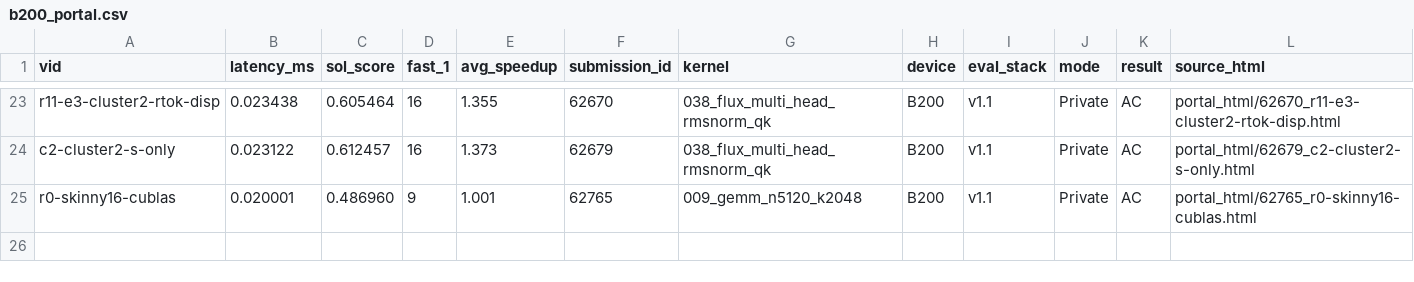
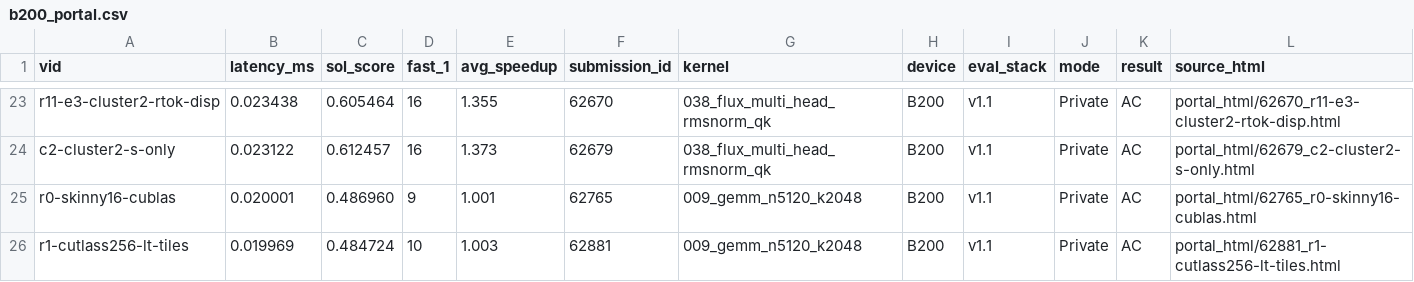
Before and after one commit to Hha21/execbench-test, a CSV file: poc/results/b200_portal.csv, drawn as a sheet; only a part is shown, gaps mark what is left out.

```diff
--- a/poc/results/b200_portal.csv
+++ b/poc/results/b200_portal.csv
@@ -25 +25,2 @@ c2-cluster2-s-only,0.023122,0.612457,16,1.373,62679,038_flux_multi_head_rmsnorm_
 r0-skinny16-cublas,0.020001,0.486960,9,1.001,62765,009_gemm_n5120_k2048,B200,v1.1,Private,AC,portal_html/62765_r0-skinny16-cublas.html
+r1-cutlass256-lt-tiles,0.019969,0.484724,10,1.003,62881,009_gemm_n5120_k2048,B200,v1.1,Private,AC,portal_html/62881_r1-cutlass256-lt-tiles.html
```
Also changed, not shown: poc/results/b200_portal_workloads.csv, 8 other files.
